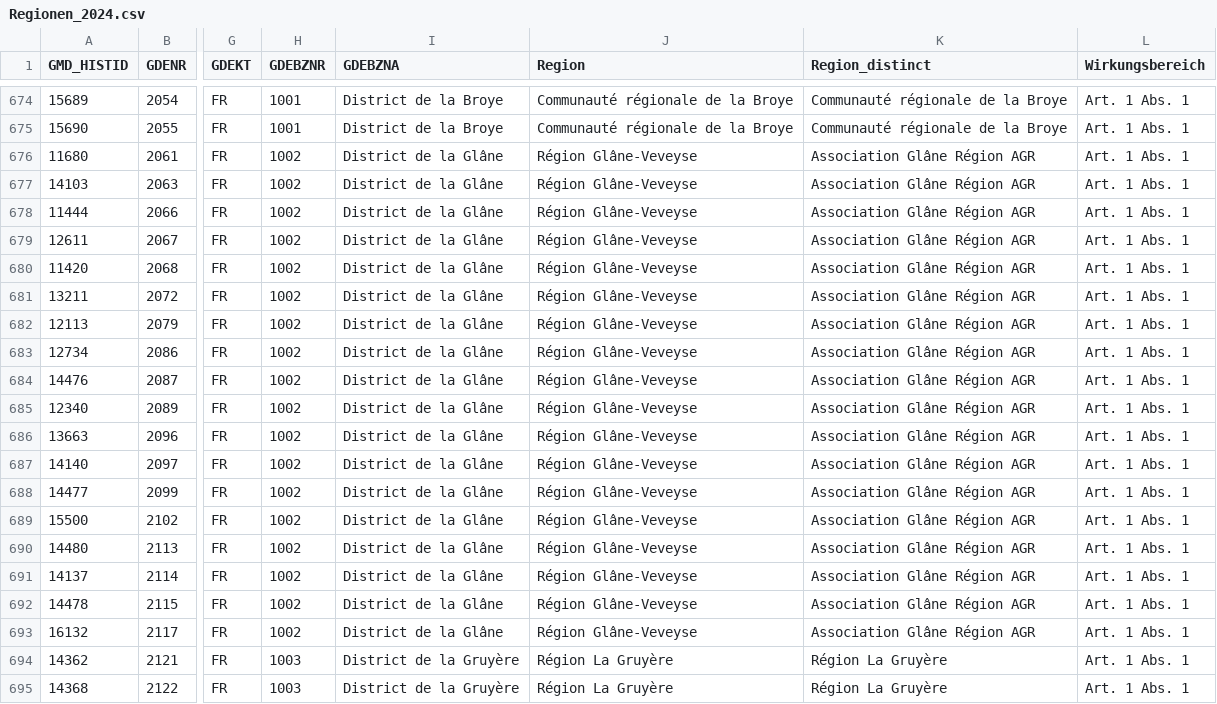
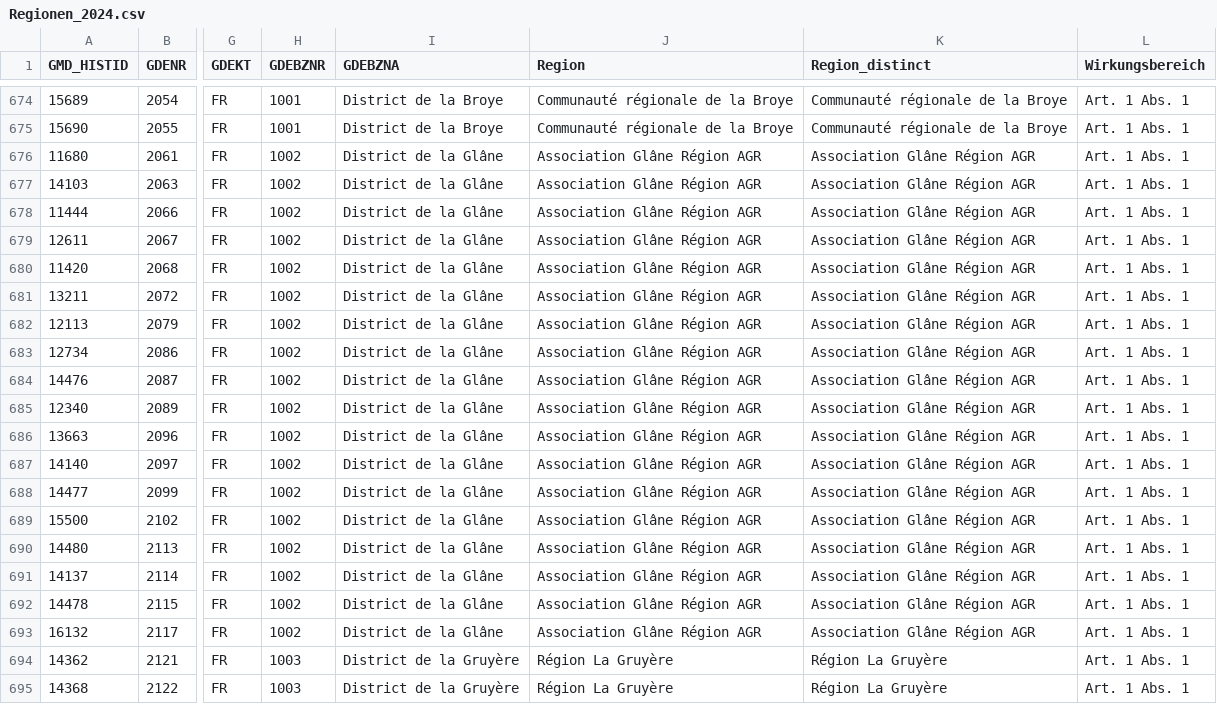
Before and after one commit to seco-chmos/Regionen-Neue-Regionalpolitik, a CSV file: Regionen_2024.csv, drawn as a sheet; only a part is shown, gaps mark what is left out; the diff covers the shown part only; the diff names each change by its address in the sheet, - before the commit and + after, or states it on an @@ line.

Commit message:
Add files via upload

```diff
--- a/Regionen_2024.csv
+++ b/Regionen_2024.csv
-J676:J693 (Region): Région Glâne-Veveyse
+J676:J693 (Region): Association Glâne Région AGR
```
Also changed, not shown: 9 edited cells elsewhere in this file.
